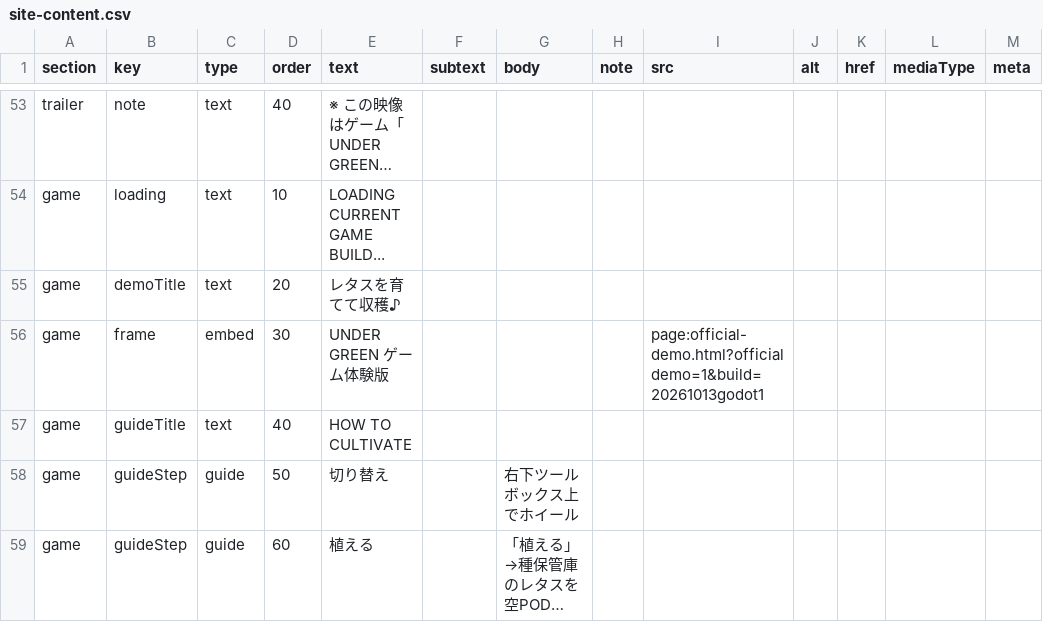
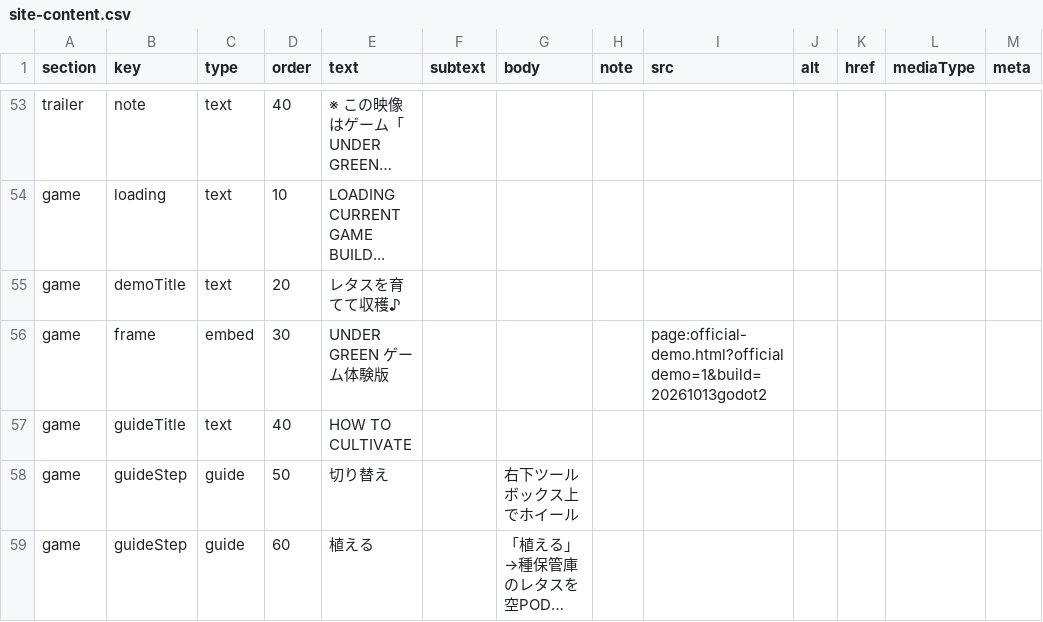
Before and after one commit to ziroz-tech/UnderGreenOfficial, a CSV file: site-content.csv, drawn as a sheet; only a part is shown, gaps mark what is left out; long unchanged cells end in ….

```diff
--- a/site-content.csv
+++ b/site-content.csv
@@ -55,3 +55,3 @@ game,loading,text,10,LOADING CURRENT GAME BUILD...,,,,,,,,
 game,demoTitle,text,20,レタスを育てて収穫♪,,,,,,,,
-game,frame,embed,30,UNDER GREEN ゲーム体験版,,,,page:official-demo.html?officialdemo=1&build=20261013godot1,,,,
+game,frame,embed,30,UNDER GREEN ゲーム体験版,,,,page:official-demo.html?officialdemo=1&build=20261013godot2,,,,
 game,guideTitle,text,40,HOW TO CULTIVATE,,,,,,,,
```
Also changed, not shown: 4 other files.
